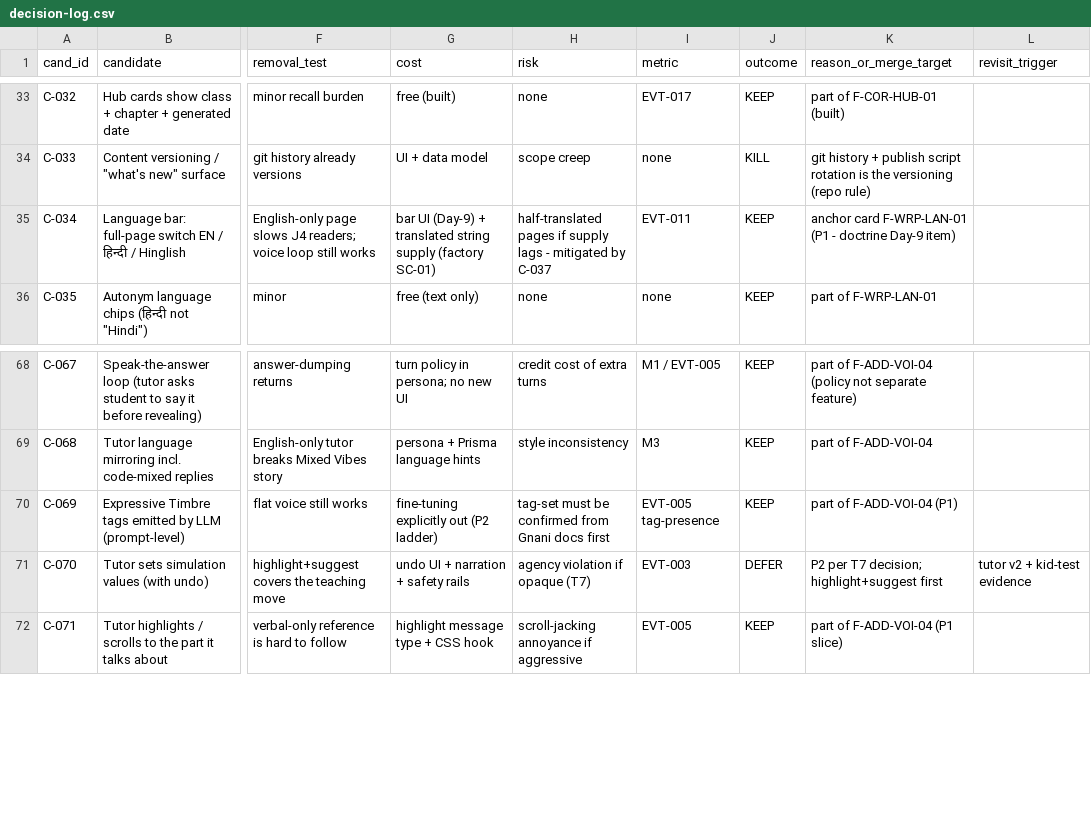
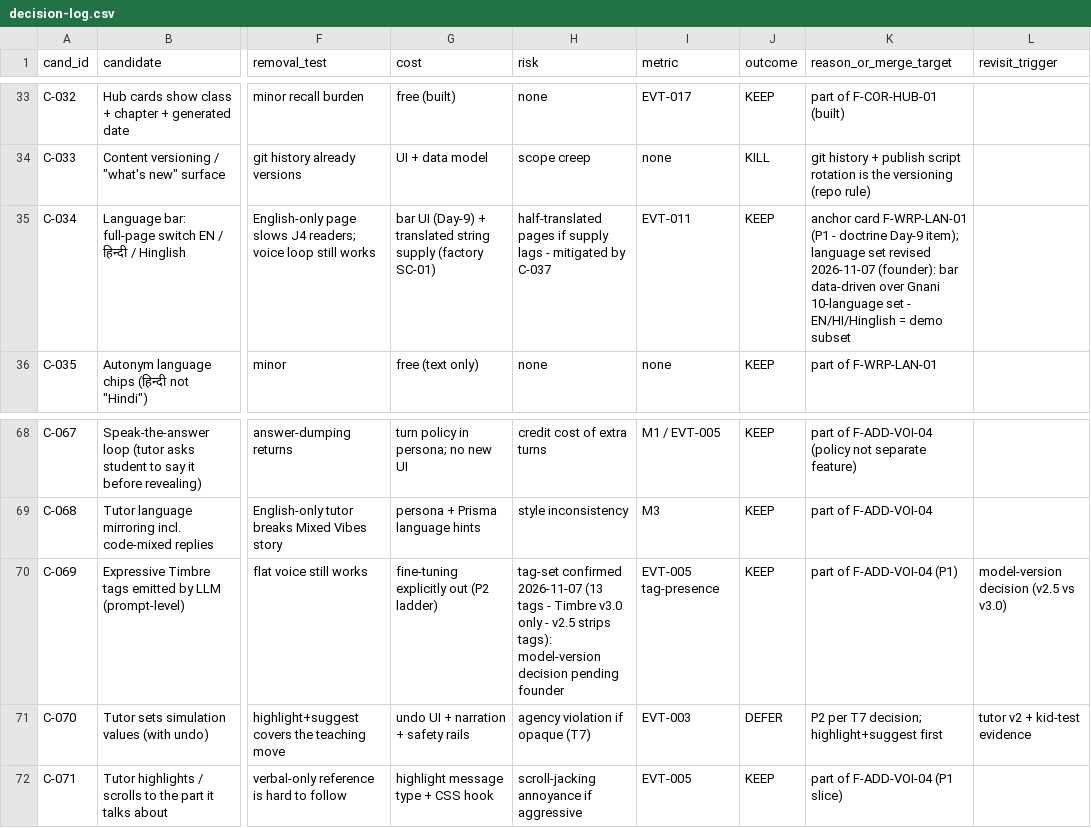
Before and after one commit to architgore050/zivon, a CSV file: docs/product/decision-log.csv, drawn as a sheet; only a part is shown, gaps mark what is left out; the diff names each change by its address in the sheet, - before the commit and + after, or states it on an @@ line.

Commit message:
docs: founder language-model correction + verified Gnani facts (2026-11-07, docs.gnani.ai) - T2 revised (product language set = all 10 Gnani STT languages; EN/HI/Hinglish = demo subset; translation is a separate second-layer pipeline); Timbre tags verified v3.0-only (13 tags; v2.5 strips them) - AGENTS.md note corrected; features.md cards + section 7.2/7.3, backend-handoff NEED-006/008 + LanguageBundle + SC-01, decision-log C-034/C-069, research doc addendum 12

```diff
--- a/docs/product/decision-log.csv
+++ b/docs/product/decision-log.csv
-K35 (reason_or_merge_target): …doctrine Day-9 item)
+K35 (reason_or_merge_target): …doctrine Day-9 item); language set revised 2026-11-07 (founder): bar data-driven over Gnani 10-language set - EN/HI/Hinglish = demo subset
-H70 (risk): tag-set must be confirmed from Gnani docs first
+H70 (risk): tag-set confirmed 2026-11-07 (13 tags - Timbre v3.0 only - v2.5 strips tags): model-version decision pending founder
-L70 (revisit_trigger): (empty)
+L70 (revisit_trigger): model-version decision (v2.5 vs v3.0)
```
Also changed, not shown: 4 other files.
